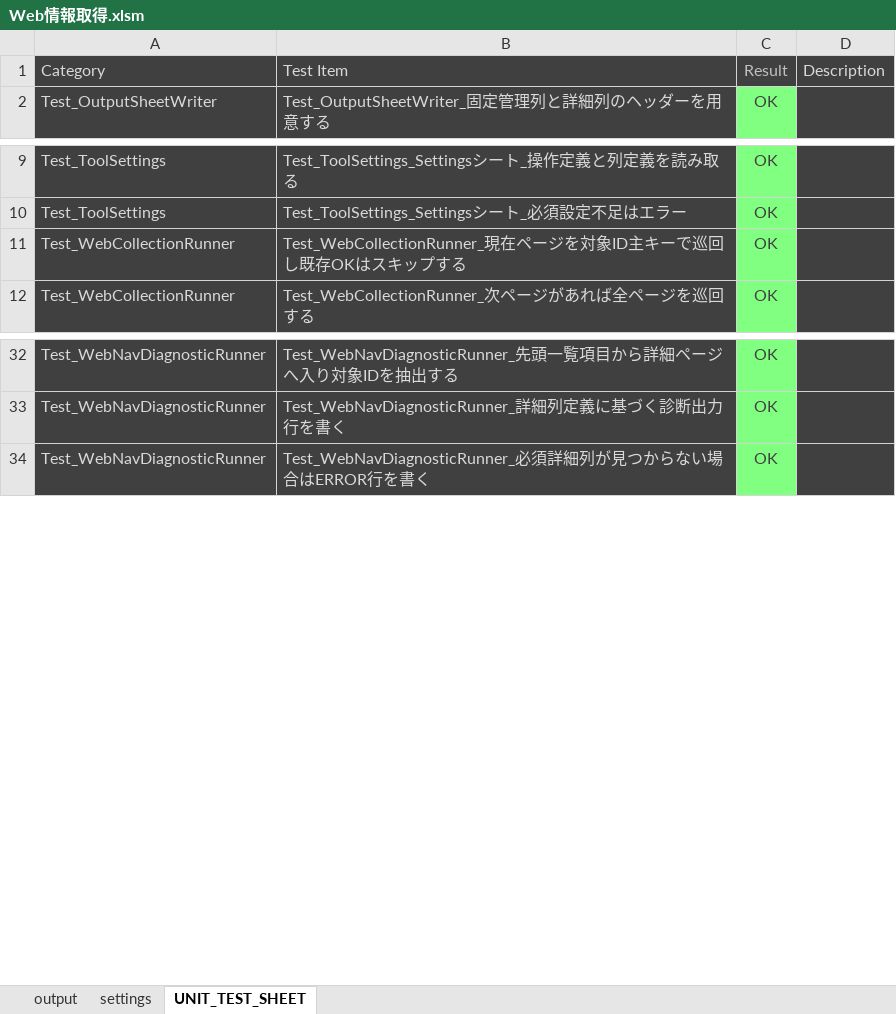
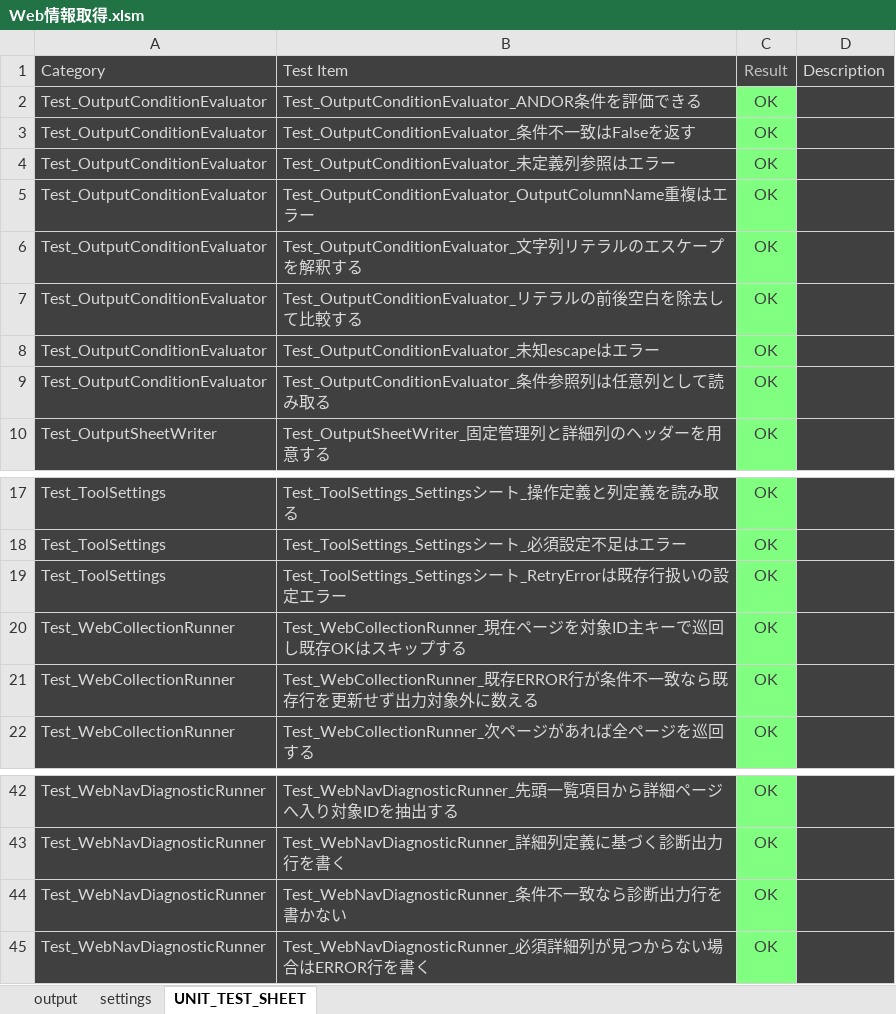
Before and after one commit to xls-web-tools/xls-web-tools, an Excel workbook: Web情報取得/Web情報取得.xlsm, sheet UNIT_TEST_SHEET, drawn as a sheet; only a part is shown, gaps mark what is left out; values as stored, in another font and other column widths than the file's, no borders; charts and pictures not drawn; the diff names each change by its address in the sheet, - before the commit and + after, or states it on an @@ line.

Commit message:
feat: ExistingRowMode の既存エラー行再取得対応
SkipExisting を既存 OK のみスキップし既存 ERROR を再取得する扱いへ変更し、RetryError を無効値にした。

Refs #13

```diff
--- a/Web情報取得/Web情報取得.xlsm (sheet UNIT_TEST_SHEET)
+++ b/Web情報取得/Web情報取得.xlsm (sheet UNIT_TEST_SHEET)
+row 2: Test_OutputConditionEvaluator | Test_OutputConditionEvaluator_ANDOR条件を評価できる | OK
+row 3: Test_OutputConditionEvaluator | Test_OutputConditionEvaluator_条件不一致はFalseを返す | OK
+row 4: Test_OutputConditionEvaluator | Test_OutputConditionEvaluator_未定義列参照はエラー | OK
+row 5: Test_OutputConditionEvaluator | Test_OutputConditionEvaluator_OutputColumnName重複はエラー | OK
+row 6: Test_OutputConditionEvaluator | Test_OutputConditionEvaluator_文字列リテラルのエスケープを解釈する | OK
+row 7: Test_OutputConditionEvaluator | Test_OutputConditionEvaluator_リテラルの前後空白を除去して比較する | OK
+row 8: Test_OutputConditionEvaluator | Test_OutputConditionEvaluator_未知escapeはエラー | OK
+row 9: Test_OutputConditionEvaluator | Test_OutputConditionEvaluator_条件参照列は任意列として読み取る | OK
+row 19: Test_ToolSettings | Test_ToolSettings_Settingsシート_RetryErrorは既存行扱いの設定エラー | OK
+row 21: Test_WebCollectionRunner | Test_WebCollectionRunner_既存ERROR行が条件不一致なら既存行を更新せず出力対象外に数える | OK
+row 44: Test_WebNavDiagnosticRunner | Test_WebNavDiagnosticRunner_条件不一致なら診断出力行を書かない | OK
```
Also changed, not shown: charts or pictures, 8 other files.
